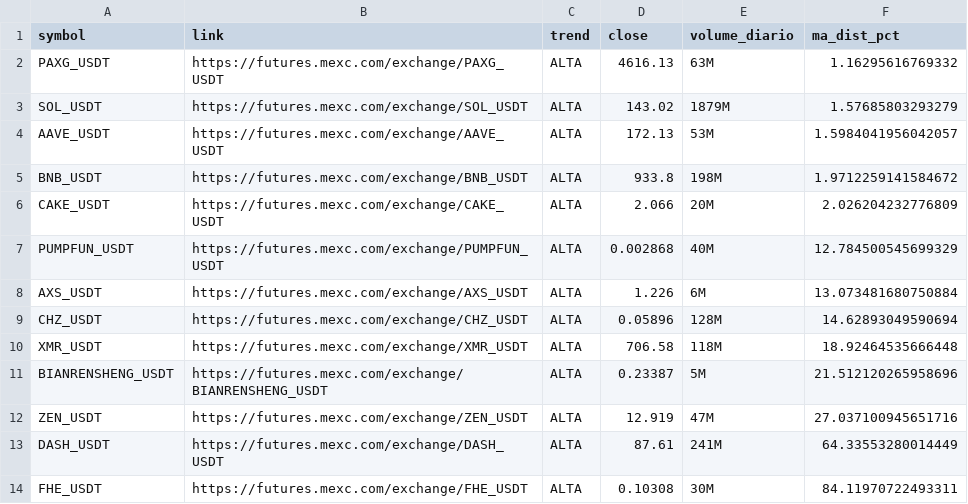
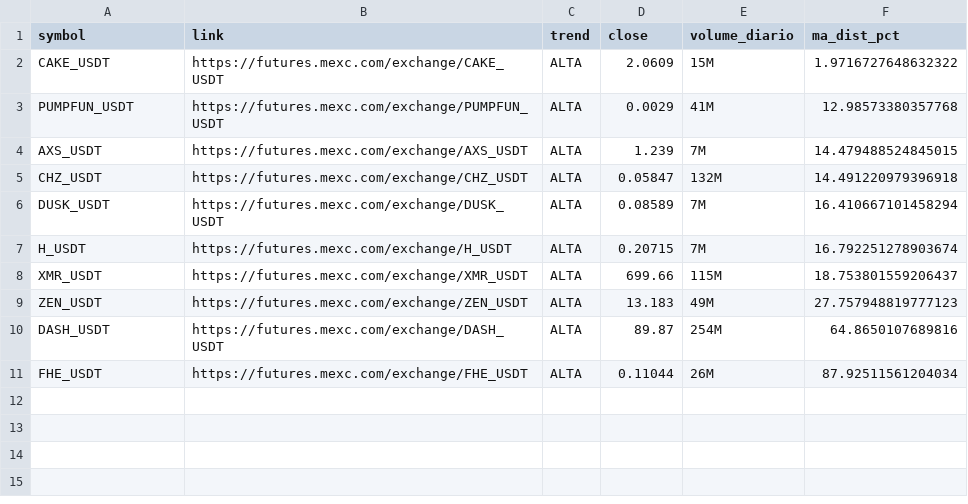
Before and after one commit to gabrielmachadogh/scanner-perps2, a CSV file: results/scanner_alta.csv, drawn as a sheet.

```diff
--- a/results/scanner_alta.csv
+++ b/results/scanner_alta.csv
@@ -1,14 +1,11 @@
 symbol,link,trend,close,volume_diario,ma_dist_pct
-PAXG_USDT,https://futures.mexc.com/exchange/PAXG_USDT,ALTA,4616.13,63M,1.16295616769332
-SOL_USDT,https://futures.mexc.com/exchange/SOL_USDT,ALTA,143.02,1879M,1.57685803293279
-AAVE_USDT,https://futures.mexc.com/exchange/AAVE_USDT,ALTA,172.13,53M,1.5984041956042057
-BNB_USDT,https://futures.mexc.com/exchange/BNB_USDT,ALTA,933.8,198M,1.9712259141584672
-CAKE_USDT,https://futures.mexc.com/exchange/CAKE_USDT,ALTA,2.066,20M,2.026204232776809
-PUMPFUN_USDT,https://futures.mexc.com/exchange/PUMPFUN_USDT,ALTA,0.002868,40M,12.784500545699329
-AXS_USDT,https://futures.mexc.com/exchange/AXS_USDT,ALTA,1.226,6M,13.073481680750884
-CHZ_USDT,https://futures.mexc.com/exchange/CHZ_USDT,ALTA,0.05896,128M,14.62893049590694
-XMR_USDT,https://futures.mexc.com/exchange/XMR_USDT,ALTA,706.58,118M,18.92464535666448
-BIANRENSHENG_USDT,https://futures.mexc.com/exchange/BIANRENSHENG_USDT,ALTA,0.23387,5M,21.512120265958696
-ZEN_USDT,https://futures.mexc.com/exchange/ZEN_USDT,ALTA,12.919,47M,27.037100945651716
-DASH_USDT,https://futures.mexc.com/exchange/DASH_USDT,ALTA,87.61,241M,64.33553280014449
-FHE_USDT,https://futures.mexc.com/exchange/FHE_USDT,ALTA,0.10308,30M,84.11970722493311
+CAKE_USDT,https://futures.mexc.com/exchange/CAKE_USDT,ALTA,2.0609,15M,1.9716727648632322
+PUMPFUN_USDT,https://futures.mexc.com/exchange/PUMPFUN_USDT,ALTA,0.0029,41M,12.98573380357768
+AXS_USDT,https://futures.mexc.com/exchange/AXS_USDT,ALTA,1.239,7M,14.479488524845015
+CHZ_USDT,https://futures.mexc.com/exchange/CHZ_USDT,ALTA,0.05847,132M,14.491220979396918
+DUSK_USDT,https://futures.mexc.com/exchange/DUSK_USDT,ALTA,0.08589,7M,16.410667101458294
+H_USDT,https://futures.mexc.com/exchange/H_USDT,ALTA,0.20715,7M,16.792251278903674
+XMR_USDT,https://futures.mexc.com/exchange/XMR_USDT,ALTA,699.66,115M,18.753801559206437
+ZEN_USDT,https://futures.mexc.com/exchange/ZEN_USDT,ALTA,13.183,49M,27.757948819777123
+DASH_USDT,https://futures.mexc.com/exchange/DASH_USDT,ALTA,89.87,254M,64.8650107689816
+FHE_USDT,https://futures.mexc.com/exchange/FHE_USDT,ALTA,0.11044,26M,87.92511561204034
```
Also changed, not shown: results/scanner_baixa.csv, results/scanner_resultado_completo.csv, 3 other files.
